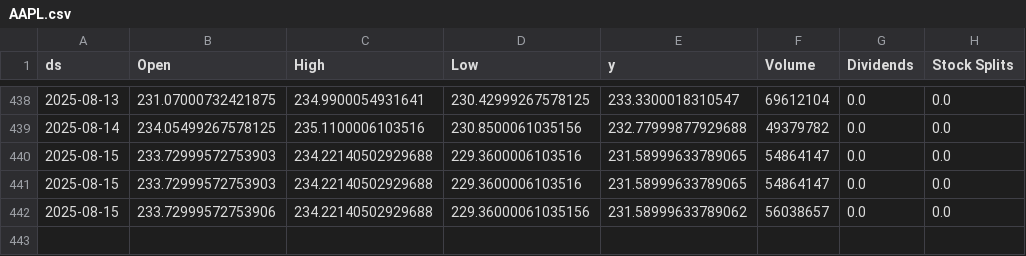
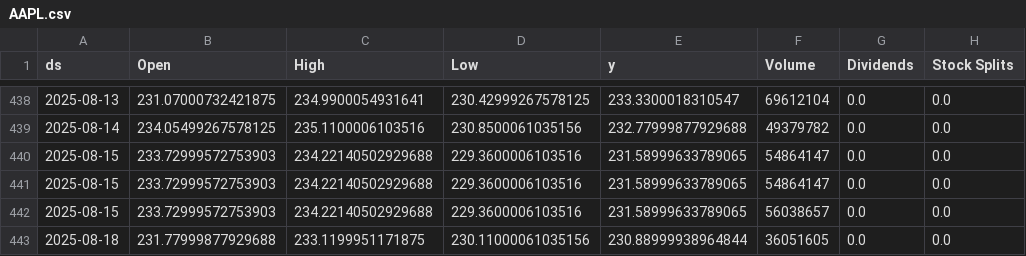
Before and after one commit to seungjoohan/stock-prediction-system, a CSV file: data/AAPL.csv, drawn as a sheet; only a part is shown, gaps mark what is left out.

```diff
--- a/data/AAPL.csv
+++ b/data/AAPL.csv
@@ -441,2 +441,3 @@ ds,Open,High,Low,y,Volume,Dividends,Stock Splits
 2025-08-15,233.72999572753903,234.22140502929688,229.3600006103516,231.58999633789065,54864147,0.0,0.0
-2025-08-15,233.72999572753906,234.22140502929688,229.36000061035156,231.58999633789062,56038657,0.0,0.0
+2025-08-15,233.72999572753903,234.22140502929688,229.3600006103516,231.58999633789065,56038657,0.0,0.0
+2025-08-18,231.77999877929688,233.1199951171875,230.11000061035156,230.88999938964844,36051605,0.0,0.0
```
Also changed, not shown: artifacts/AAPL_metrics.csv, artifacts/GOOG_metrics.csv, 9 other files.
